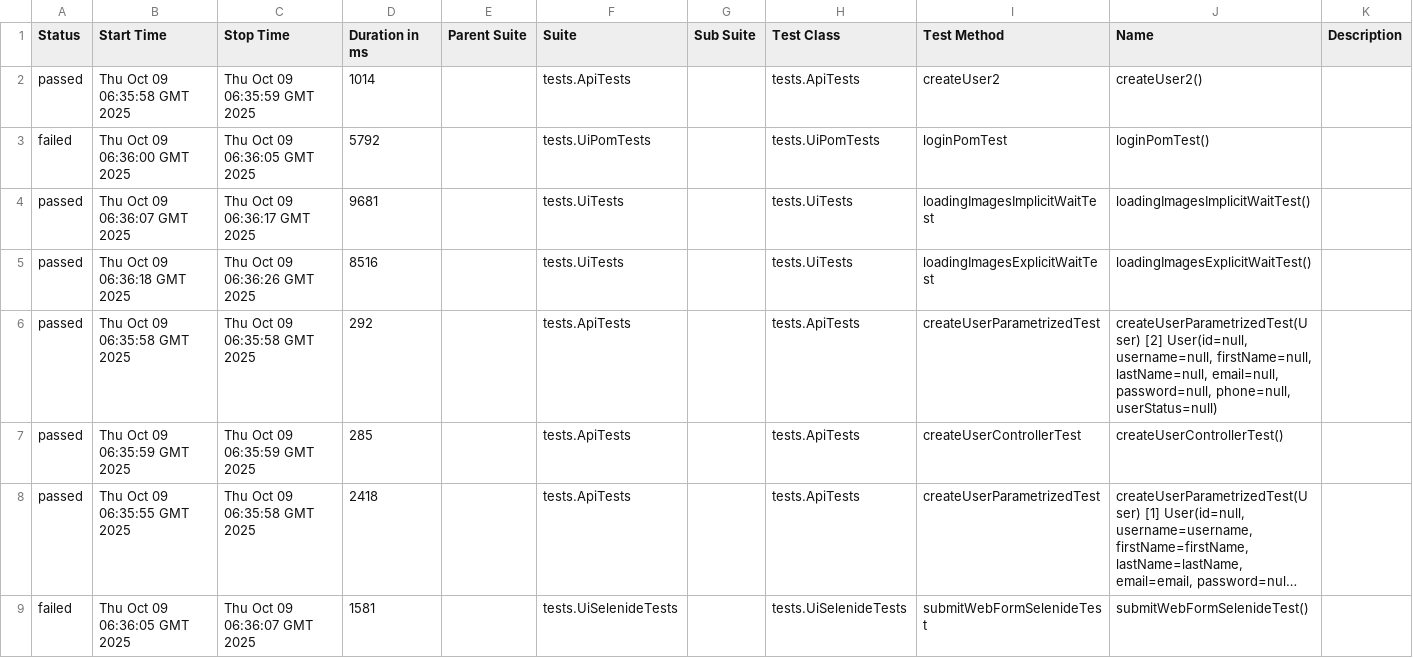
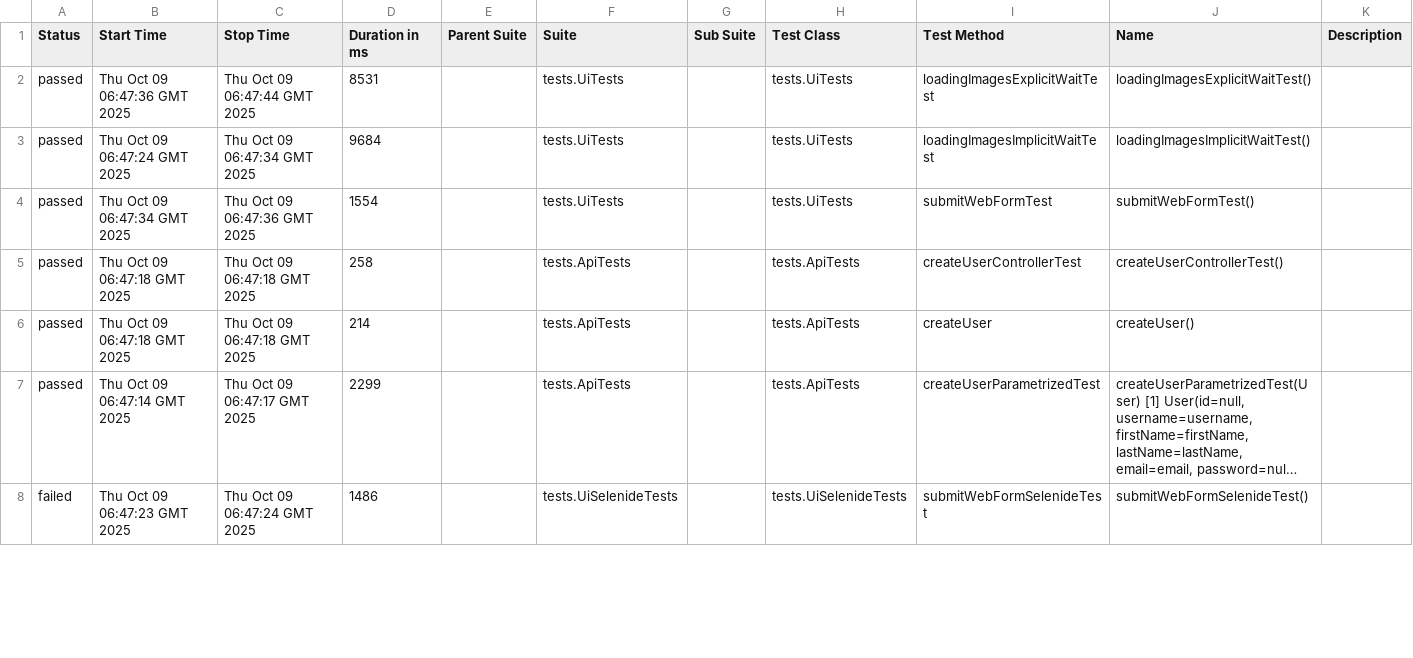
Before and after one commit to AlexOsipov2022/NewFramework, a CSV file: data/suites.csv, drawn as a sheet; only a part is shown; long unchanged cells end in …; removed rows and columns are numbered as before the commit, all else as after; the diff covers the shown part only; the diff names each change by its address in the sheet, - before the commit and + after, or states it on an @@ line.

```diff
--- a/data/suites.csv
+++ b/data/suites.csv
-B2 (Start Time): Thu Oct 09 06:35:58 GMT 2025
+B2 (Start Time): Thu Oct 09 06:47:36 GMT 2025
-C2 (Stop Time): Thu Oct 09 06:35:59 GMT 2025
+C2 (Stop Time): Thu Oct 09 06:47:44 GMT 2025
-D2 (Duration in ms): 1014
+D2 (Duration in ms): 8531
-F2 (Suite): tests.ApiTests
+F2 (Suite): tests.UiTests
-H2 (Test Class): tests.ApiTests
+H2 (Test Class): tests.UiTests
-I2 (Test Method): createUser2
+I2 (Test Method): loadingImagesExplicitWaitTest
-J2 (Name): createUser2()
+J2 (Name): loadingImagesExplicitWaitTest()
-row 3: failed | Thu Oct 09 06:36:00 GMT 2025 | Thu Oct 09 06:36:05 GMT 2025 | 5792 |  | tests.UiPomTests |  | tests.UiPomTests | loginPomTest | loginPomTest()
-B3 (Start Time): Thu Oct 09 06:36:07 GMT 2025
+B3 (Start Time): Thu Oct 09 06:47:24 GMT 2025
-C3 (Stop Time): Thu Oct 09 06:36:17 GMT 2025
+C3 (Stop Time): Thu Oct 09 06:47:34 GMT 2025
-D3 (Duration in ms): 9681
+D3 (Duration in ms): 9684
-B4 (Start Time): Thu Oct 09 06:36:18 GMT 2025
+B4 (Start Time): Thu Oct 09 06:47:34 GMT 2025
-C4 (Stop Time): Thu Oct 09 06:36:26 GMT 2025
+C4 (Stop Time): Thu Oct 09 06:47:36 GMT 2025
-D4 (Duration in ms): 8516
+D4 (Duration in ms): 1554
-I4 (Test Method): loadingImagesExplicitWaitTest
+I4 (Test Method): submitWebFormTest
-J4 (Name): loadingImagesExplicitWaitTest()
+J4 (Name): submitWebFormTest()
-B5 (Start Time): Thu Oct 09 06:35:58 GMT 2025
+B5 (Start Time): Thu Oct 09 06:47:18 GMT 2025
-C5 (Stop Time): Thu Oct 09 06:35:58 GMT 2025
+C5 (Stop Time): Thu Oct 09 06:47:18 GMT 2025
-D5 (Duration in ms): 292
+D5 (Duration in ms): 258
-I5 (Test Method): createUserParametrizedTest
+I5 (Test Method): createUserControllerTest
-J5 (Name): createUserParametrizedTest(User) [2] User(id=null, username=null, firstName=null, lastName=null, email=null, password=null, phone=null, userStatus=null)
+J5 (Name): createUserControllerTest()
-B6 (Start Time): Thu Oct 09 06:35:59 GMT 2025
+B6 (Start Time): Thu Oct 09 06:47:18 GMT 2025
-C6 (Stop Time): Thu Oct 09 06:35:59 GMT 2025
+C6 (Stop Time): Thu Oct 09 06:47:18 GMT 2025
-D6 (Duration in ms): 285
+D6 (Duration in ms): 214
-I6 (Test Method): createUserControllerTest
+I6 (Test Method): createUser
-J6 (Name): createUserControllerTest()
+J6 (Name): createUser()
-B7 (Start Time): Thu Oct 09 06:35:55 GMT 2025
+B7 (Start Time): Thu Oct 09 06:47:14 GMT 2025
-C7 (Stop Time): Thu Oct 09 06:35:58 GMT 2025
+C7 (Stop Time): Thu Oct 09 06:47:17 GMT 2025
-D7 (Duration in ms): 2418
+D7 (Duration in ms): 2299
-B8 (Start Time): Thu Oct 09 06:36:05 GMT 2025
+B8 (Start Time): Thu Oct 09 06:47:23 GMT 2025
-C8 (Stop Time): Thu Oct 09 06:36:07 GMT 2025
+C8 (Stop Time): Thu Oct 09 06:47:24 GMT 2025
-D8 (Duration in ms): 1581
+D8 (Duration in ms): 1486
```
Also changed, not shown: 1 added row and 12 edited cells elsewhere in this file, data/behaviors.csv, 50 other files.
